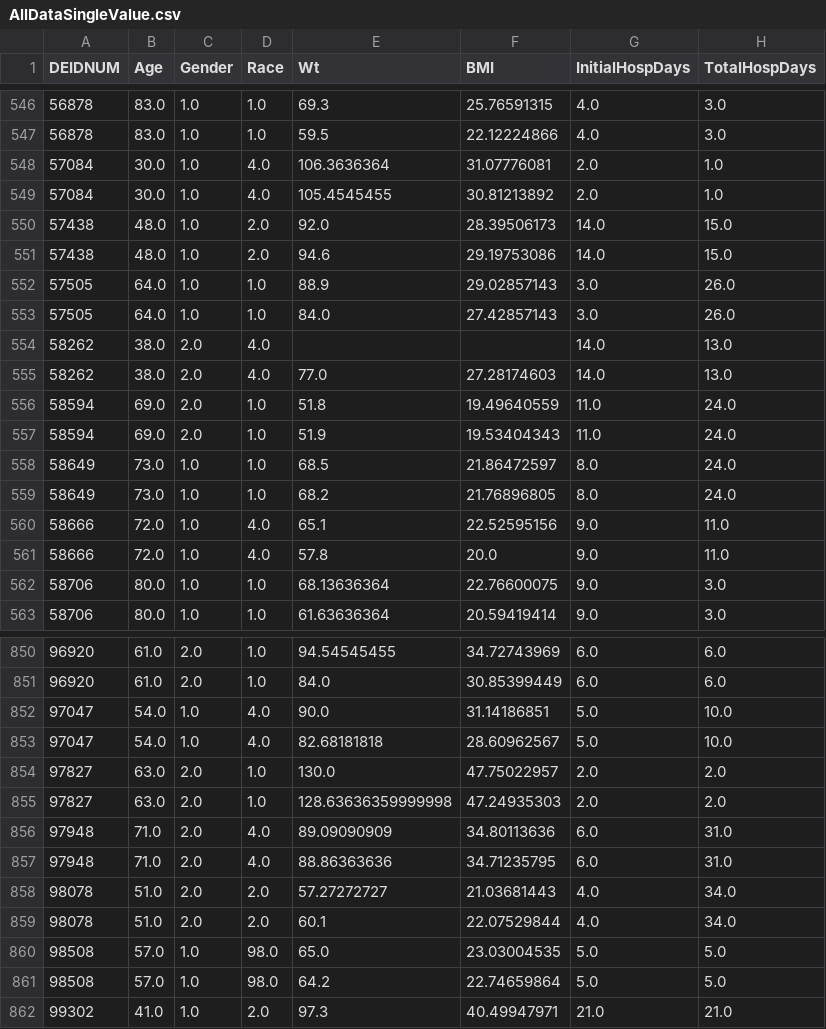
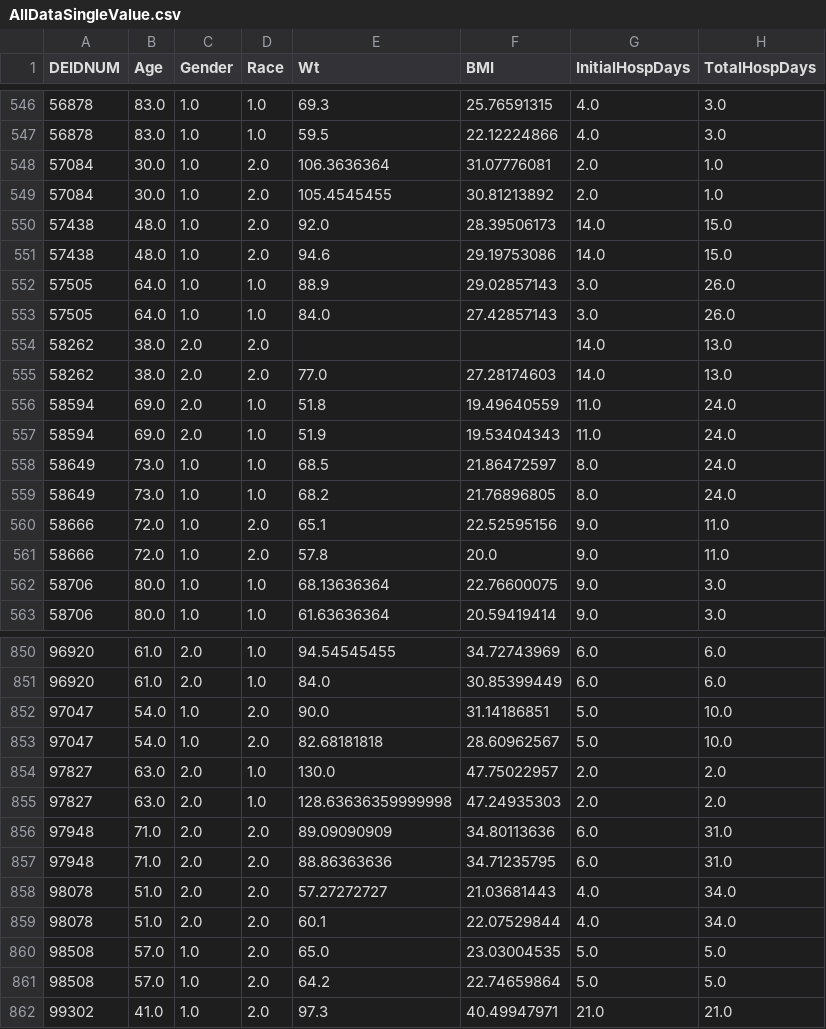
Before and after one commit to jozieLamp/CARNA, a CSV file: Data/Original DataFrames/AllDataSingleValue.csv, drawn as a sheet; only a part is shown, gaps mark what is left out; the diff covers the shown part only; the diff names each change by its address in the sheet, - before the commit and + after, or states it on an @@ line.

```diff
--- a/Data/Original DataFrames/AllDataSingleValue.csv
+++ b/Data/Original DataFrames/AllDataSingleValue.csv
-D548:D549 (Race): 4.0
+D548:D549 (Race): 2.0
-D554:D555 (Race): 4.0
+D554:D555 (Race): 2.0
-D560:D561 (Race): 4.0
+D560:D561 (Race): 2.0
-D852:D853 (Race): 4.0
+D852:D853 (Race): 2.0
-D856:D857 (Race): 4.0
+D856:D857 (Race): 2.0
-D860:D861 (Race): 98.0
+D860:D861 (Race): 2.0
```
Also changed, not shown: 100 edited cells elsewhere in this file, Data Validation/BEST/Original DataFrames/AllDataBEST.csv, Data Validation/HF-ACTION/Original DataFrames/AllDataHF-ACTION.csv, 5 other files.
